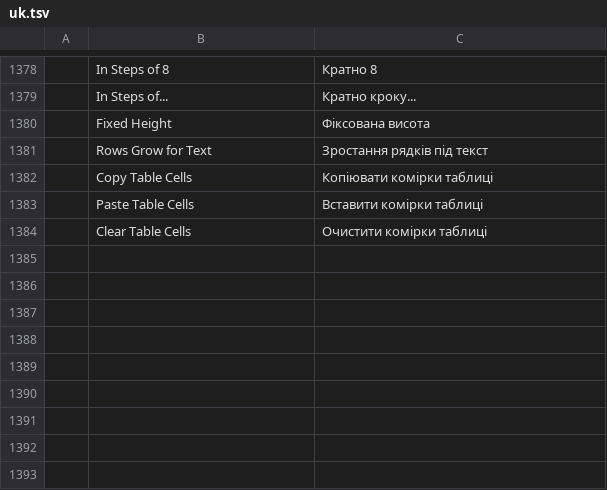
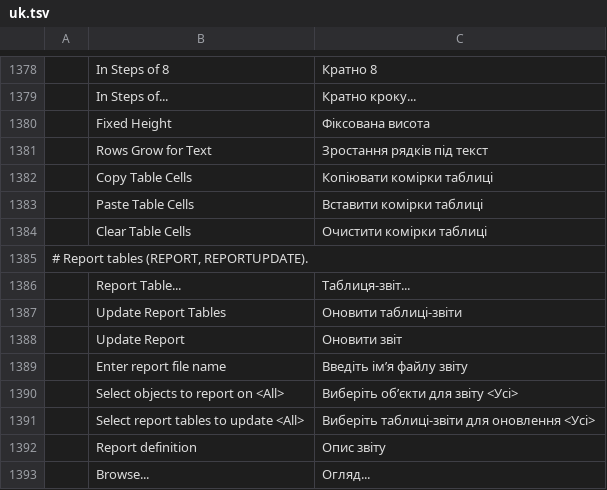
Before and after one commit to asimfali/cadcraft, a TSV file: crates/ui-egui/src/i18n/uk.tsv, drawn as a sheet; only a part is shown, gaps mark what is left out; the diff names each change by its address in the sheet, - before the commit and + after, or states it on an @@ line.

```diff
--- a/crates/ui-egui/src/i18n/uk.tsv
+++ b/crates/ui-egui/src/i18n/uk.tsv
+row 1385: # Report tables (REPORT, REPORTUPDATE).
+row 1386:  | Report Table... | Таблиця-звіт...
+row 1387:  | Update Report Tables | Оновити таблиці-звіти
+row 1388:  | Update Report | Оновити звіт
+row 1389:  | Enter report file name | Введіть ім’я файлу звіту
+row 1390:  | Select objects to report on <All> | Виберіть об’єкти для звіту <Усі>
+row 1391:  | Select report tables to update <All> | Виберіть таблиці-звіти для оновлення <Усі>
+row 1392:  | Report definition | Опис звіту
+row 1393:  | Browse... | Огляд...
```
Also changed, not shown: crates/ui-egui/src/i18n/ru.tsv, 27 other files.
